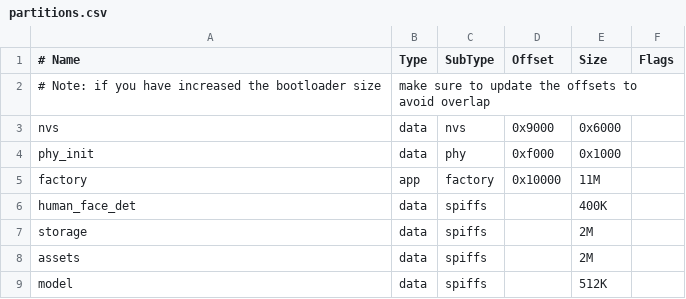
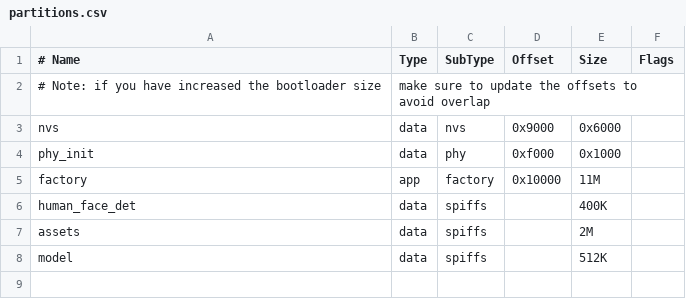
Before and after one commit to dbrhspyjkf-code/M5Tab5-UserDemo, a CSV file: platforms/tab5/partitions.csv, drawn as a sheet; the diff names each change by its address in the sheet, - before the commit and + after, or states it on an @@ line.

```diff
--- a/platforms/tab5/partitions.csv
+++ b/platforms/tab5/partitions.csv
-row 7: storage | data | spiffs |  | 2M
```
Also changed, not shown: 20 other files.
